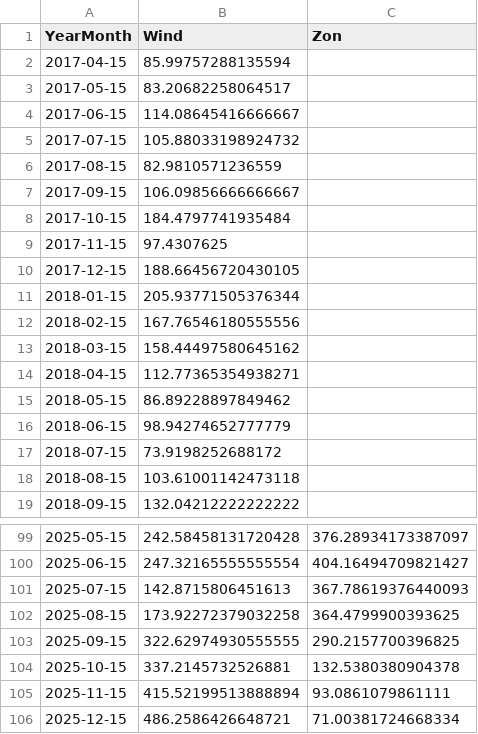
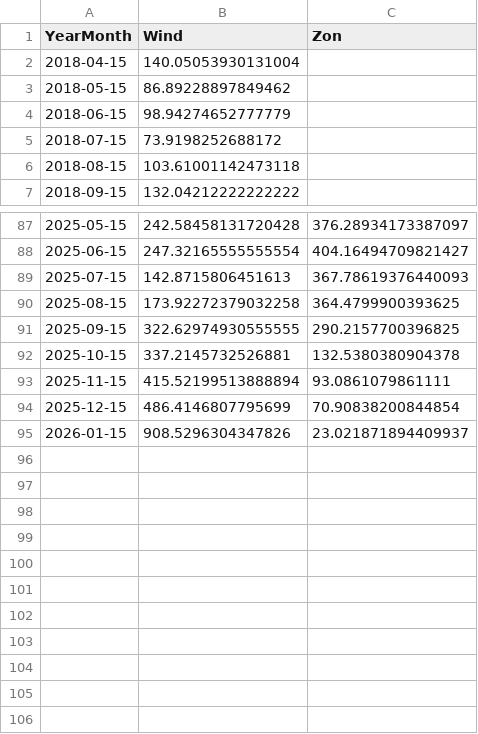
Before and after one commit to tbuytaer/OPENGOV_BE, a CSV file: data/data_bewerkt/energy/energyProductionWindSolarOverTimeMonthly.csv, drawn as a sheet; only a part is shown, gaps mark what is left out.

```diff
--- a/data/data_bewerkt/energy/energyProductionWindSolarOverTimeMonthly.csv
+++ b/data/data_bewerkt/energy/energyProductionWindSolarOverTimeMonthly.csv
@@ -1,15 +1,3 @@
 YearMonth,Wind,Zon
-2017-04-15,85.99757288135594,
-2017-05-15,83.20682258064517,
-2017-06-15,114.08645416666667,
-2017-07-15,105.88033198924732,
-2017-08-15,82.9810571236559,
-2017-09-15,106.09856666666667,
-2017-10-15,184.4797741935484,
-2017-11-15,97.4307625,
-2017-12-15,188.66456720430105,
-2018-01-15,205.93771505376344,
-2018-02-15,167.76546180555556,
-2018-03-15,158.44497580645162,
-2018-04-15,112.77365354938271,
+2018-04-15,140.05053930131004,
 2018-05-15,86.89228897849462,
@@ -105,2 +93,3 @@ YearMonth,Wind,Zon
 2025-11-15,415.52199513888894,93.0861079861111
-2025-12-15,486.2586426648721,71.00381724668334
+2025-12-15,486.4146807795699,70.90838200844854
+2026-01-15,908.5296304347826,23.021871894409937
```
Also changed, not shown: data/data_bewerkt/energy/energyProductionWindOverTimeMonthly.csv, data/data_bewerkt/mobiliteit/Infrabel-telewerkdagen-gemiddeld-aantal-telewerkdagen-per-telewerker.csv, 50 other files.
